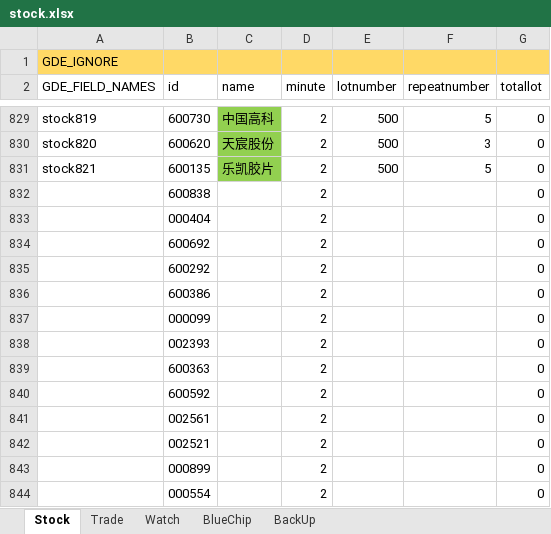
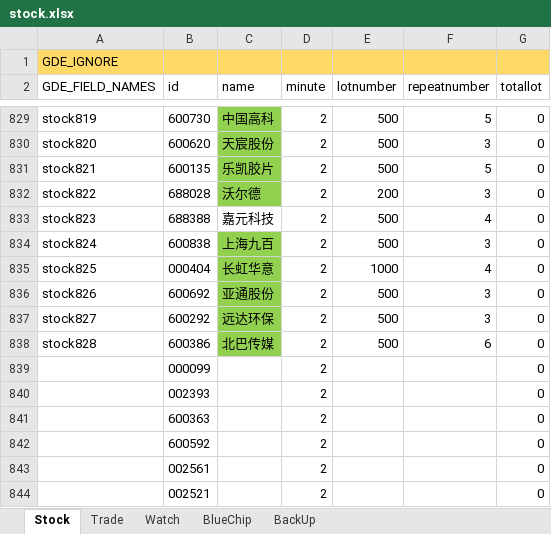
Before and after one commit to zsdarkblue/TradeStation_ContinuousTrade, an Excel workbook: stock.xlsx, sheet Stock, drawn as a sheet; only a part is shown, gaps mark what is left out; the shorter side is filled out with more unchanged rows; values as stored, in another font and other column widths than the file's, no borders; removed rows and columns are numbered as before the commit, all else as after; the diff names each change by its address in the sheet, - before the commit and + after, or states it on an @@ line.

```diff
--- a/stock.xlsx (sheet Stock)
+++ b/stock.xlsx (sheet Stock)
-row 832:  | 600838 |  | 2 |  |  | 0
-row 833:  | 000404 |  | 2 |  |  | 0
-row 834:  | 600692 |  | 2 |  |  | 0
-row 835:  | 600292 |  | 2 |  |  | 0
-row 836:  | 600386 |  | 2 |  |  | 0
+row 832: stock822 | 688028 | 沃尔德 | 2 | 200 | 3 | 0
+row 833: stock823 | 688388 | 嘉元科技 | 2 | 500 | 4 | 0
+row 834: stock824 | 600838 | 上海九百 | 2 | 500 | 3 | 0
+row 835: stock825 | 000404 | 长虹华意 | 2 | 1000 | 4 | 0
+row 836: stock826 | 600692 | 亚通股份 | 2 | 500 | 3 | 0
+row 837: stock827 | 600292 | 远达环保 | 2 | 500 | 3 | 0
+row 838: stock828 | 600386 | 北巴传媒 | 2 | 500 | 6 | 0
```
Also changed, not shown: 1 other file.
